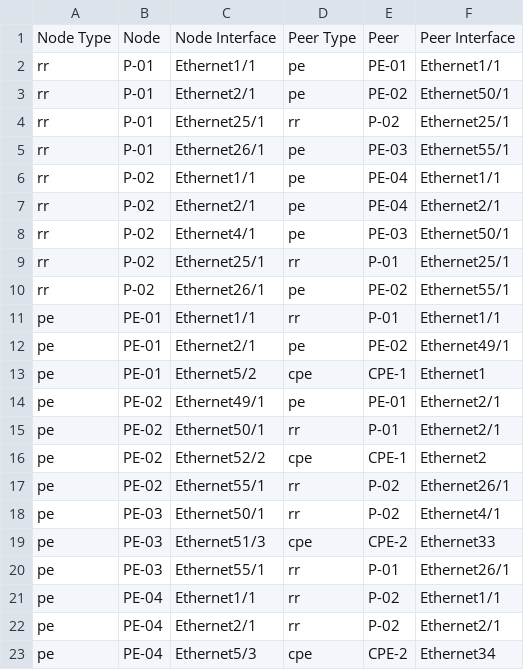
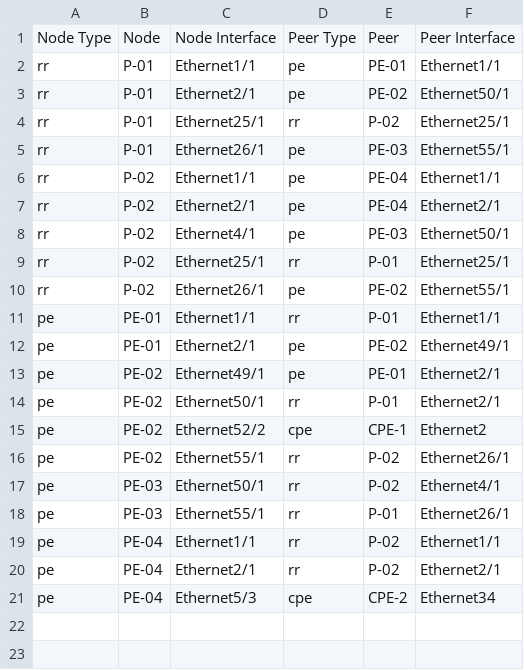
Before and after one commit to emilarista/avd-mpls-example, a CSV file: documentation/fabric/MPLS_FABRIC-topology.csv, drawn as a sheet.

```diff
--- a/documentation/fabric/MPLS_FABRIC-topology.csv
+++ b/documentation/fabric/MPLS_FABRIC-topology.csv
@@ -12,3 +12,2 @@ pe,PE-01,Ethernet1/1,rr,P-01,Ethernet1/1
 pe,PE-01,Ethernet2/1,pe,PE-02,Ethernet49/1
-pe,PE-01,Ethernet5/2,cpe,CPE-1,Ethernet1
 pe,PE-02,Ethernet49/1,pe,PE-01,Ethernet2/1
@@ -18,3 +17,2 @@ pe,PE-02,Ethernet55/1,rr,P-02,Ethernet26/1
 pe,PE-03,Ethernet50/1,rr,P-02,Ethernet4/1
-pe,PE-03,Ethernet51/3,cpe,CPE-2,Ethernet33
 pe,PE-03,Ethernet55/1,rr,P-01,Ethernet26/1
```
Also changed, not shown: 31 other files.
